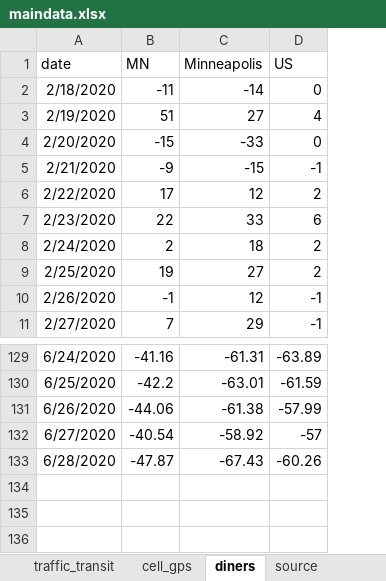
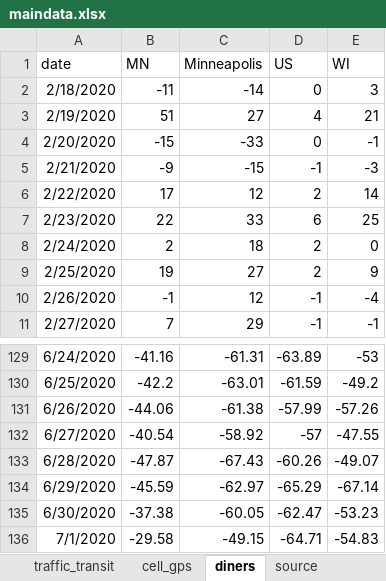
Before and after one commit to striblab/20200622-cvnormal, an Excel workbook: sources/data/maindata.xlsx, sheet diners, drawn as a sheet; only a part is shown, gaps mark what is left out; values as stored, in another font and other column widths than the file's, no borders; the diff names each change by its address in the sheet, - before the commit and + after, or states it on an @@ line.

```diff
--- a/sources/data/maindata.xlsx (sheet diners)
+++ b/sources/data/maindata.xlsx (sheet diners)
+column E (WI), rows 2-11: 3 | 21 | -1 | -3 | 14 | 25 | 0 | 9 | -4 | -1; rows 129-133: -53 | -49.2 | -57.26 | -47.55 | -49.07
+row 134: 6/29/2020 | -45.59 | -62.97 | -65.29 | -67.14
+row 135: 6/30/2020 | -37.38 | -60.05 | -62.47 | -53.23
+row 136: 7/1/2020 | -29.58 | -49.15 | -64.71 | -54.83
```
Also changed, not shown: sheet cell_gps, sheet traffic_transit, 13 other files.
